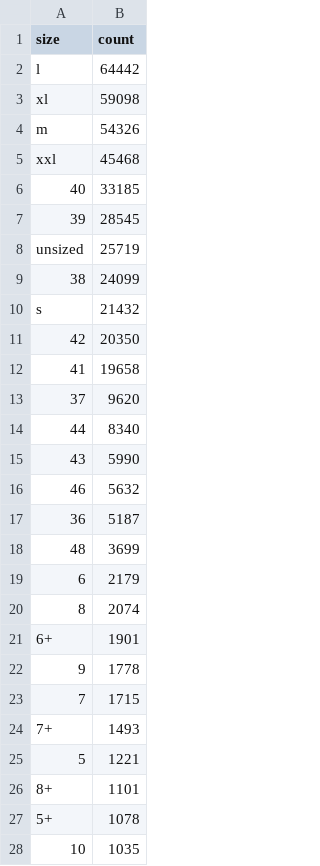
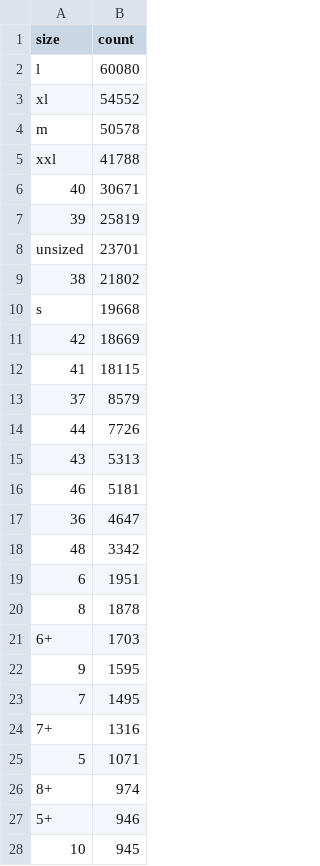
Before and after one commit to Dom1n1kD/master_hsh_ki, a CSV file: exam_data_mining_cup/output_files/size_counts.csv, drawn as a sheet; only a part is shown; the diff covers the shown part only.

```diff
--- a/exam_data_mining_cup/output_files/size_counts.csv
+++ b/exam_data_mining_cup/output_files/size_counts.csv
@@ -1,28 +1,28 @@
 size,count
-l,64442
-xl,59098
-m,54326
-xxl,45468
-40,33185
-39,28545
-unsized,25719
-38,24099
-s,21432
-42,20350
-41,19658
-37,9620
-44,8340
-43,5990
-46,5632
-36,5187
-48,3699
-6,2179
-8,2074
-6+,1901
-9,1778
-7,1715
-7+,1493
-5,1221
-8+,1101
-5+,1078
-10,1035
+l,60080
+xl,54552
+m,50578
+xxl,41788
+40,30671
+39,25819
+unsized,23701
+38,21802
+s,19668
+42,18669
+41,18115
+37,8579
+44,7726
+43,5313
+46,5181
+36,4647
+48,3342
+6,1951
+8,1878
+6+,1703
+9,1595
+7,1495
+7+,1316
+5,1071
+8+,974
+5+,946
+10,945
```
Also changed, not shown: 24 added rows, 24 removed rows, 1 moved row and 52 edited cells elsewhere in this file, 2 other files.
